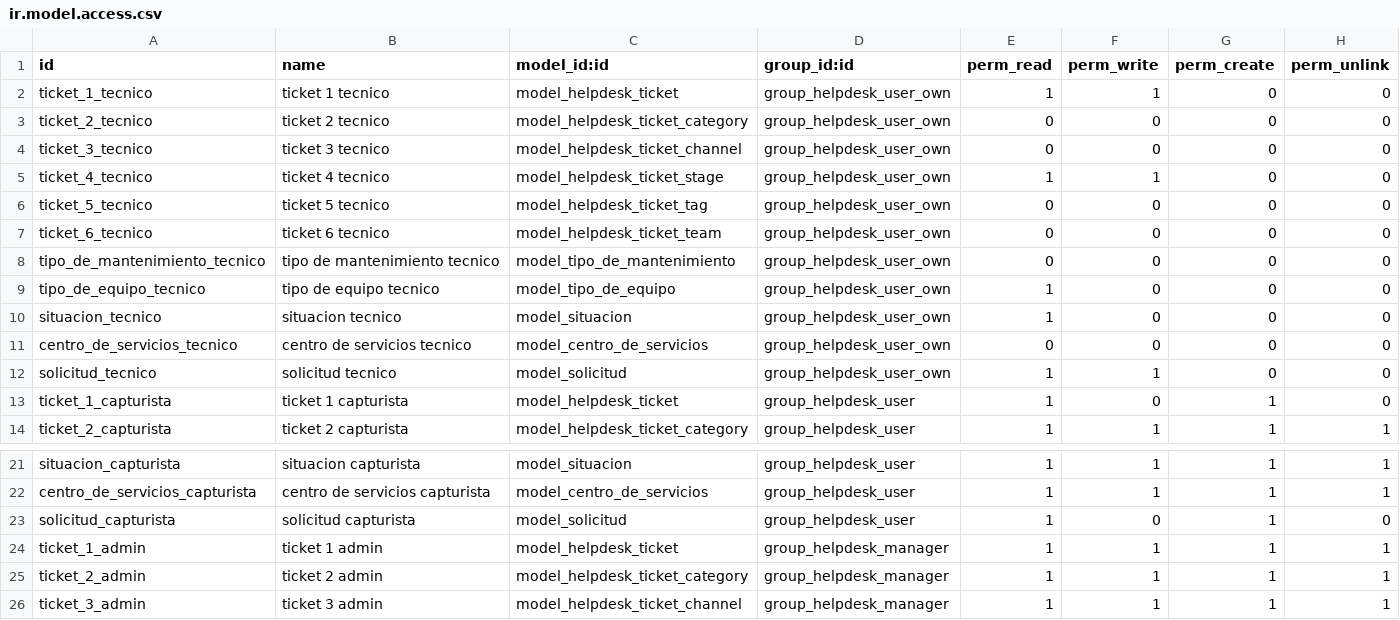
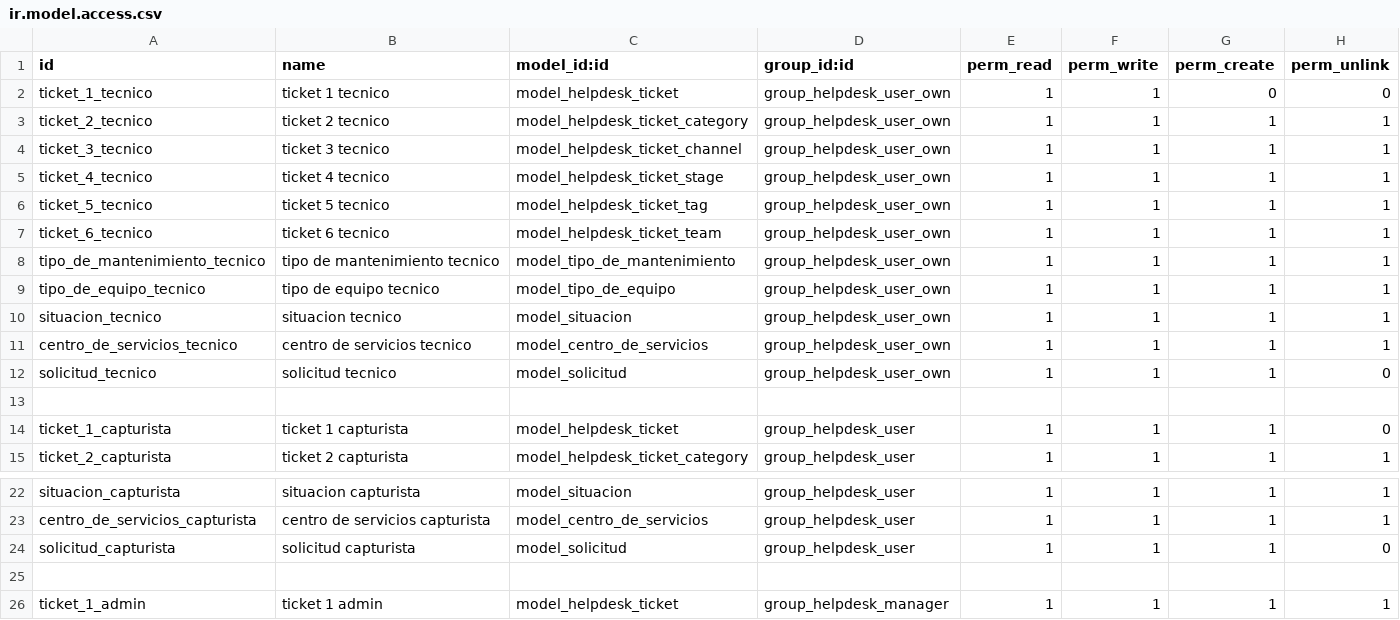
Before and after one commit to kira19955/helpdesk_mgmt_Dic, a CSV file: security/ir.model.access.csv, drawn as a sheet; only a part is shown, gaps mark what is left out; the shorter side is filled out with more unchanged rows.

```diff
--- a/security/ir.model.access.csv
+++ b/security/ir.model.access.csv
@@ -2,13 +2,14 @@ id,name,model_id:id,group_id:id,perm_read,perm_write,perm_create,perm_unlink
 ticket_1_tecnico,ticket 1 tecnico,model_helpdesk_ticket,group_helpdesk_user_own,1,1,0,0
-ticket_2_tecnico,ticket 2 tecnico,model_helpdesk_ticket_category,group_helpdesk_user_own,0,0,0,0
-ticket_3_tecnico,ticket 3 tecnico,model_helpdesk_ticket_channel,group_helpdesk_user_own,0,0,0,0
-ticket_4_tecnico,ticket 4 tecnico,model_helpdesk_ticket_stage,group_helpdesk_user_own,1,1,0,0
-ticket_5_tecnico,ticket 5 tecnico,model_helpdesk_ticket_tag,group_helpdesk_user_own,0,0,0,0
-ticket_6_tecnico,ticket 6 tecnico,model_helpdesk_ticket_team,group_helpdesk_user_own,0,0,0,0
-tipo_de_mantenimiento_tecnico,tipo de mantenimiento tecnico,model_tipo_de_mantenimiento,group_helpdesk_user_own,0,0,0,0
-tipo_de_equipo_tecnico,tipo de equipo tecnico,model_tipo_de_equipo,group_helpdesk_user_own,1,0,0,0
-situacion_tecnico,situacion tecnico,model_situacion,group_helpdesk_user_own,1,0,0,0
-centro_de_servicios_tecnico,centro de servicios tecnico,model_centro_de_servicios,group_helpdesk_user_own,0,0,0,0
-solicitud_tecnico,solicitud tecnico,model_solicitud,group_helpdesk_user_own,1,1,0,0
-ticket_1_capturista,ticket 1 capturista,model_helpdesk_ticket,group_helpdesk_user,1,0,1,0
+ticket_2_tecnico,ticket 2 tecnico,model_helpdesk_ticket_category,group_helpdesk_user_own,1,1,1,1
+ticket_3_tecnico,ticket 3 tecnico,model_helpdesk_ticket_channel,group_helpdesk_user_own,1,1,1,1
+ticket_4_tecnico,ticket 4 tecnico,model_helpdesk_ticket_stage,group_helpdesk_user_own,1,1,1,1
+ticket_5_tecnico,ticket 5 tecnico,model_helpdesk_ticket_tag,group_helpdesk_user_own,1,1,1,1
+ticket_6_tecnico,ticket 6 tecnico,model_helpdesk_ticket_team,group_helpdesk_user_own,1,1,1,1
+tipo_de_mantenimiento_tecnico,tipo de mantenimiento tecnico,model_tipo_de_mantenimiento,group_helpdesk_user_own,1,1,1,1
+tipo_de_equipo_tecnico,tipo de equipo tecnico,model_tipo_de_equipo,group_helpdesk_user_own,1,1,1,1
+situacion_tecnico,situacion tecnico,model_situacion,group_helpdesk_user_own,1,1,1,1
+centro_de_servicios_tecnico,centro de servicios tecnico,model_centro_de_servicios,group_helpdesk_user_own,1,1,1,1
+solicitud_tecnico,solicitud tecnico,model_solicitud,group_helpdesk_user_own,1,1,1,0
+
+ticket_1_capturista,ticket 1 capturista,model_helpdesk_ticket,group_helpdesk_user,1,1,1,0
 ticket_2_capturista,ticket 2 capturista,model_helpdesk_ticket_category,group_helpdesk_user,1,1,1,1
@@ -22,3 +23,4 @@ situacion_capturista,situacion capturista,model_situacion,group_helpdesk_user,1,
 centro_de_servicios_capturista,centro de servicios capturista,model_centro_de_servicios,group_helpdesk_user,1,1,1,1
-solicitud_capturista,solicitud capturista,model_solicitud,group_helpdesk_user,1,0,1,0
+solicitud_capturista,solicitud capturista,model_solicitud,group_helpdesk_user,1,1,1,0
+
 ticket_1_admin,ticket 1 admin,model_helpdesk_ticket,group_helpdesk_manager,1,1,1,1
```
Also changed, not shown: 3 other files.
